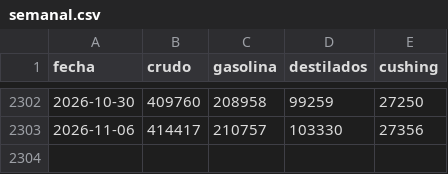
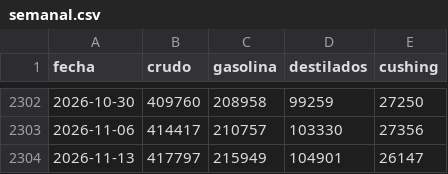
Before and after one commit to OSQUIR99/VELAS-BACKTEST, a CSV file: DATOS_EIA/semanal.csv, drawn as a sheet; only a part is shown, gaps mark what is left out; the diff names each change by its address in the sheet, - before the commit and + after, or states it on an @@ line.

Commit message:
EIA semanal 2026-11-18

```diff
--- a/DATOS_EIA/semanal.csv
+++ b/DATOS_EIA/semanal.csv
+row 2304: 2026-11-13 | 417797 | 215949 | 104901 | 26147
```
